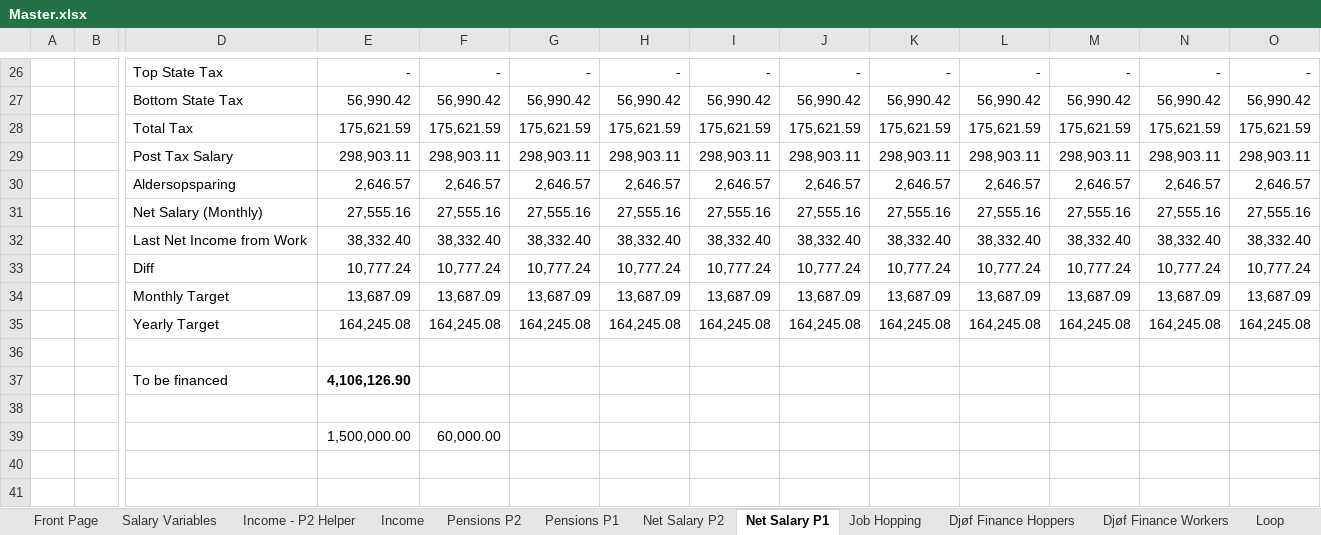
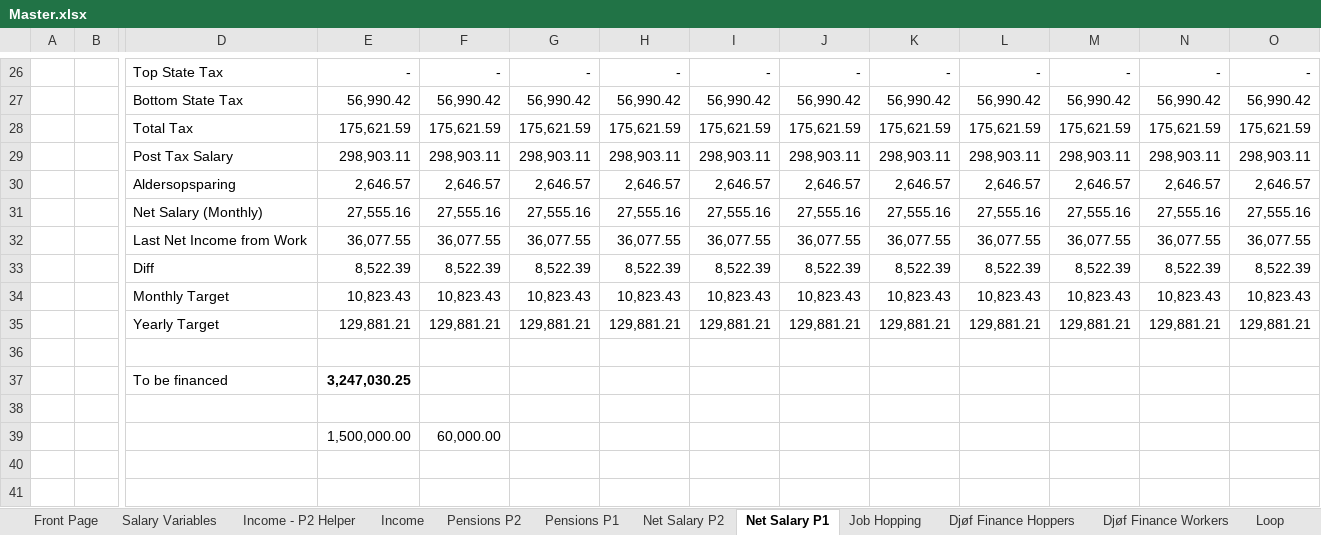
Before and after one commit to tbearlarsen/AEF_thesis_GBI, an Excel workbook: GBI Optimisation/Data/Master.xlsx, sheet Net Salary P1, drawn as a sheet; only a part is shown, gaps mark what is left out; values as stored, in another font and other column widths than the file's, no borders; removed rows and columns are numbered as before the commit, all else as after; rows hold the shown columns only; the diff names each change by its address in the sheet, - before the commit and + after, or states it on an @@ line.

```diff
--- a/GBI Optimisation/Data/Master.xlsx (sheet Net Salary P1)
+++ b/GBI Optimisation/Data/Master.xlsx (sheet Net Salary P1)
-row 32:  |  | Last Net Income from Work | 38,332.40 | 38,332.40 | 38,332.40 | 38,332.40 | 38,332.40 | 38,332.40 | 38,332.40 | 38,332.40 | 38,332.40 | 38,332.40 | 38,332.40
-row 33:  |  | Diff | 10,777.24 | 10,777.24 | 10,777.24 | 10,777.24 | 10,777.24 | 10,777.24 | 10,777.24 | 10,777.24 | 10,777.24 | 10,777.24 | 10,777.24
-row 34:  |  | Monthly Target | 13,687.09 | 13,687.09 | 13,687.09 | 13,687.09 | 13,687.09 | 13,687.09 | 13,687.09 | 13,687.09 | 13,687.09 | 13,687.09 | 13,687.09
-row 35:  |  | Yearly Target | 164,245.08 | 164,245.08 | 164,245.08 | 164,245.08 | 164,245.08 | 164,245.08 | 164,245.08 | 164,245.08 | 164,245.08 | 164,245.08 | 164,245.08
+row 32:  |  | Last Net Income from Work | 36,077.55 | 36,077.55 | 36,077.55 | 36,077.55 | 36,077.55 | 36,077.55 | 36,077.55 | 36,077.55 | 36,077.55 | 36,077.55 | 36,077.55
+row 33:  |  | Diff | 8,522.39 | 8,522.39 | 8,522.39 | 8,522.39 | 8,522.39 | 8,522.39 | 8,522.39 | 8,522.39 | 8,522.39 | 8,522.39 | 8,522.39
+row 34:  |  | Monthly Target | 10,823.43 | 10,823.43 | 10,823.43 | 10,823.43 | 10,823.43 | 10,823.43 | 10,823.43 | 10,823.43 | 10,823.43 | 10,823.43 | 10,823.43
+row 35:  |  | Yearly Target | 129,881.21 | 129,881.21 | 129,881.21 | 129,881.21 | 129,881.21 | 129,881.21 | 129,881.21 | 129,881.21 | 129,881.21 | 129,881.21 | 129,881.21
-E37: 4,106,126.90
+E37: 3,247,030.25
```
Also changed, not shown: sheet Wealth, sheet Income, sheet Salary, sheet Job Hopping, sheet Goals, sheet Salary Variables, 1 more sheet, 11 other files.
